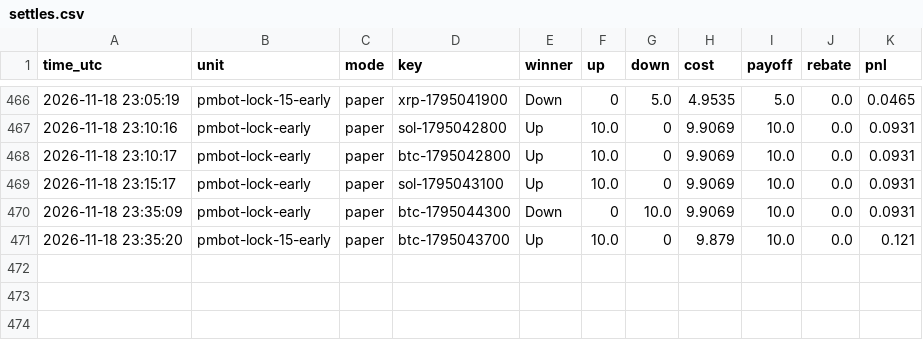
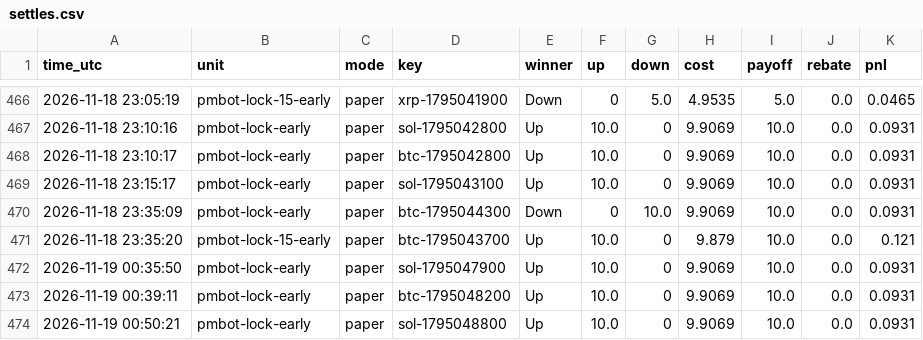
Before and after one commit to sanyamelnik1992-cloud/Polymarket-bot, a CSV file: settles.csv, drawn as a sheet; only a part is shown, gaps mark what is left out; the diff names each change by its address in the sheet, - before the commit and + after, or states it on an @@ line.

```diff
--- a/settles.csv
+++ b/settles.csv
+row 472: 2026-11-19 00:35:50 | pmbot-lock-early | paper | sol-1795047900 | Up | 10.0 | 0 | 9.9069 | 10.0 | 0.0 | 0.0931
+row 473: 2026-11-19 00:39:11 | pmbot-lock-early | paper | btc-1795048200 | Up | 10.0 | 0 | 9.9069 | 10.0 | 0.0 | 0.0931
+row 474: 2026-11-19 00:50:21 | pmbot-lock-early | paper | sol-1795048800 | Up | 10.0 | 0 | 9.9069 | 10.0 | 0.0 | 0.0931
```
Also changed, not shown: 8 other files.
